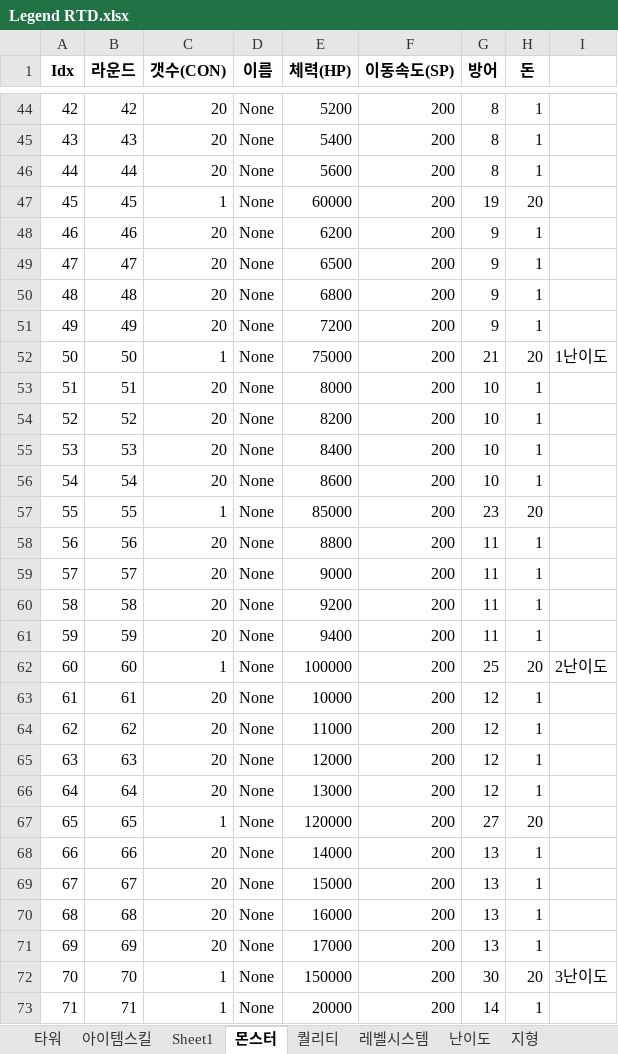
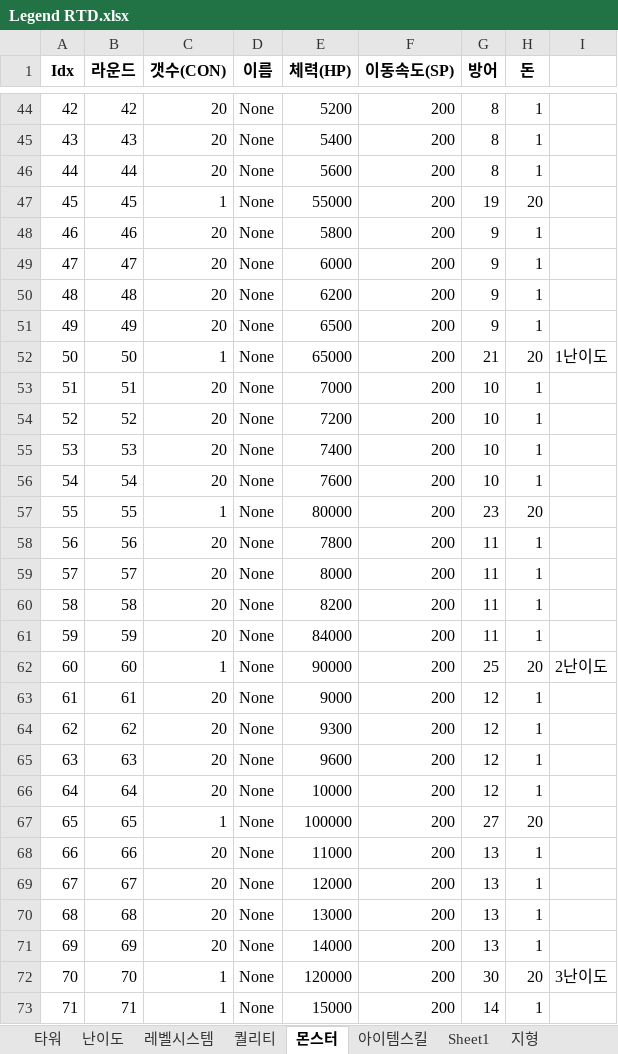
Before and after one commit to wolstar415/Unity_Game_Project_1, an Excel workbook: [작업폴더]RandomTowerDefence/Legend RTD.xlsx, sheet 몬스터, drawn as a sheet; only a part is shown, gaps mark what is left out; values as stored, in another font and other column widths than the file's, no borders; the diff covers the shown part only; the diff names each change by its address in the sheet, - before the commit and + after, or states it on an @@ line.

```diff
--- a/[작업폴더]RandomTowerDefence/Legend RTD.xlsx (sheet 몬스터)
+++ b/[작업폴더]RandomTowerDefence/Legend RTD.xlsx (sheet 몬스터)
@@ sheet tab order changed: 타워 | 난이도 | 레벨시스템 | 퀄리티 | 몬스터 | 아이템스킬 | Sheet1 | 지형 @@
-E47 (체력(HP)): 60000
+E47 (체력(HP)): 55000
-E48 (체력(HP)): 6200
+E48 (체력(HP)): 5800
-E49 (체력(HP)): 6500
+E49 (체력(HP)): 6000
-E50 (체력(HP)): 6800
+E50 (체력(HP)): 6200
-E51 (체력(HP)): 7200
+E51 (체력(HP)): 6500
-E52 (체력(HP)): 75000
+E52 (체력(HP)): 65000
-E53 (체력(HP)): 8000
+E53 (체력(HP)): 7000
-E54 (체력(HP)): 8200
+E54 (체력(HP)): 7200
-E55 (체력(HP)): 8400
+E55 (체력(HP)): 7400
-E56 (체력(HP)): 8600
+E56 (체력(HP)): 7600
-E57 (체력(HP)): 85000
+E57 (체력(HP)): 80000
-E58 (체력(HP)): 8800
+E58 (체력(HP)): 7800
-E59 (체력(HP)): 9000
+E59 (체력(HP)): 8000
-E60 (체력(HP)): 9200
+E60 (체력(HP)): 8200
-E61 (체력(HP)): 9400
+E61 (체력(HP)): 84000
-E62 (체력(HP)): 100000
+E62 (체력(HP)): 90000
-E63 (체력(HP)): 10000
+E63 (체력(HP)): 9000
-E64 (체력(HP)): 11000
+E64 (체력(HP)): 9300
-E65 (체력(HP)): 12000
+E65 (체력(HP)): 9600
-E66 (체력(HP)): 13000
+E66 (체력(HP)): 10000
-E67 (체력(HP)): 120000
+E67 (체력(HP)): 100000
-E68 (체력(HP)): 14000
+E68 (체력(HP)): 11000
-E69 (체력(HP)): 15000
+E69 (체력(HP)): 12000
-E70 (체력(HP)): 16000
+E70 (체력(HP)): 13000
-E71 (체력(HP)): 17000
+E71 (체력(HP)): 14000
-E72 (체력(HP)): 150000
+E72 (체력(HP)): 120000
-E73 (체력(HP)): 20000
+E73 (체력(HP)): 15000
```
Also changed, not shown: 23 edited cells elsewhere in this sheet, sheet 난이도, sheet 타워, charts or pictures, 16 other files.
